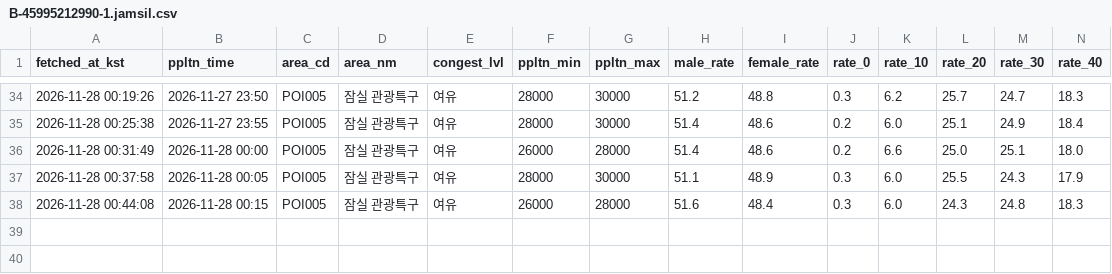
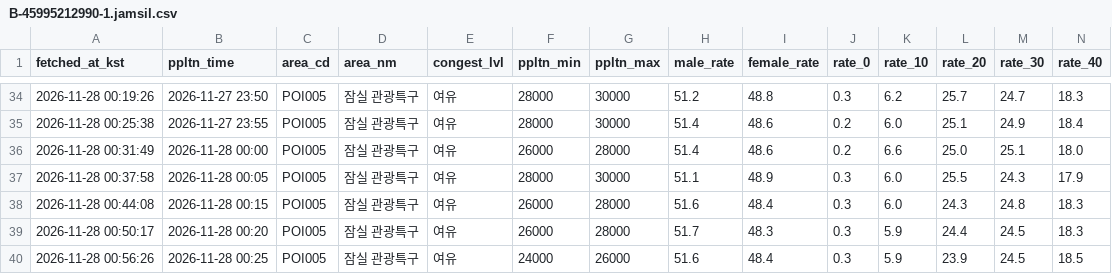
Before and after one commit to uiseokys/kspo-roykim-egress-collector, a CSV file: citydata/data/1127_조용필/B-45995212990-1.jamsil.csv, drawn as a sheet; only a part is shown, gaps mark what is left out; rows hold the shown columns only; the diff names each change by its address in the sheet, - before the commit and + after, or states it on an @@ line.

```diff
--- a/citydata/data/1127_조용필/B-45995212990-1.jamsil.csv
+++ b/citydata/data/1127_조용필/B-45995212990-1.jamsil.csv
+row 39: 2026-11-28 00:50:17 | 2026-11-28 00:20 | POI005 | 잠실 관광특구 | 여유 | 26000 | 28000 | 51.7 | 48.3 | 0.3 | 5.9 | 24.4 | 24.5 | 18.3
+row 40: 2026-11-28 00:56:26 | 2026-11-28 00:25 | POI005 | 잠실 관광특구 | 여유 | 24000 | 26000 | 51.6 | 48.4 | 0.3 | 5.9 | 23.9 | 24.5 | 18.5
```
Also changed, not shown: citydata/data/1127_조용필/B-45995212990-1.csv, citydata/data/1127_조용필/B-45995212990-1.parking.csv, 2 other files.
